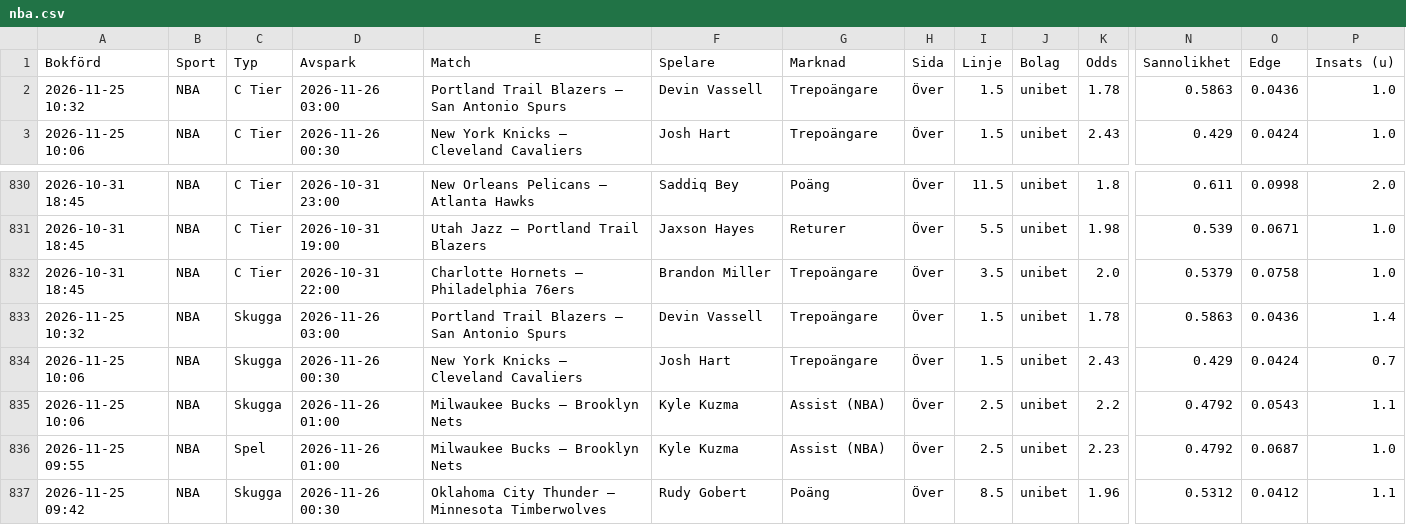
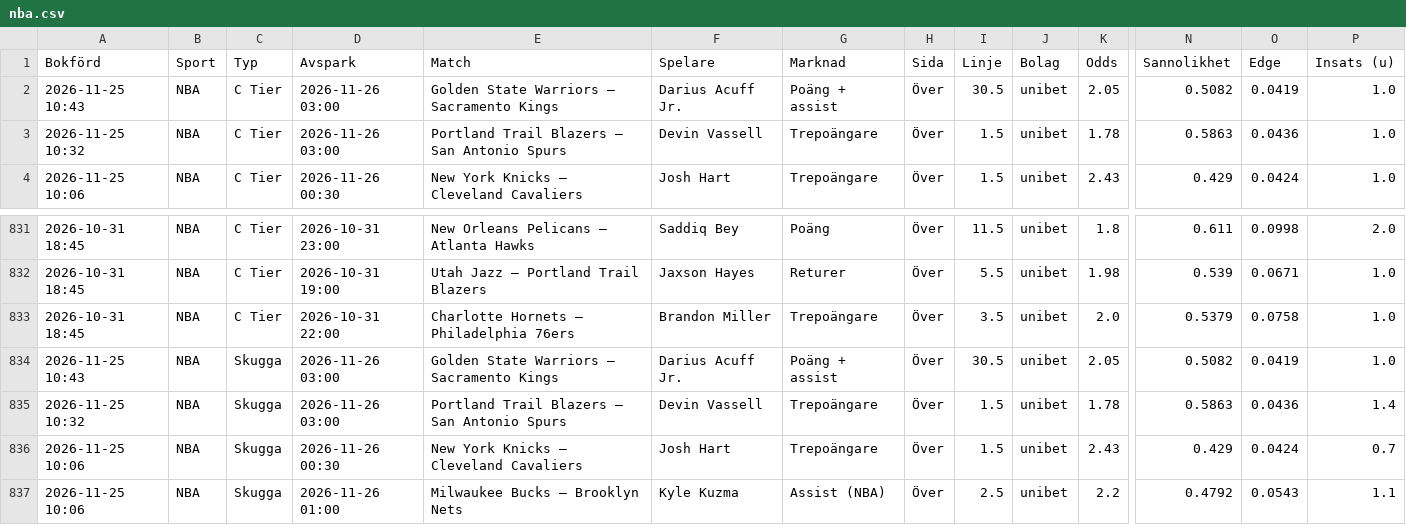
Before and after one commit to FatFockFrank888/propsbot, a CSV file: site/csv/nba.csv, drawn as a sheet; only a part is shown, gaps mark what is left out; the shorter side is filled out with more unchanged rows; rows hold the shown columns only; the diff names each change by its address in the sheet, - before the commit and + after, or states it on an @@ line.

```diff
--- a/site/csv/nba.csv
+++ b/site/csv/nba.csv
+row 2: 2026-11-25 10:43 | NBA | C Tier | 2026-11-26 03:00 | Golden State Warriors – Sacramento Kings | Darius Acuff Jr. | Poäng + assist | Över | 30.5 | unibet | 2.05 | 0.5082 | 0.0419 | 1.0
+row 834: 2026-11-25 10:43 | NBA | Skugga | 2026-11-26 03:00 | Golden State Warriors – Sacramento Kings | Darius Acuff Jr. | Poäng + assist | Över | 30.5 | unibet | 2.05 | 0.5082 | 0.0419 | 1.0
```
Also changed, not shown: site/csv/fotboll.csv, site/csv/sammanfattning.csv, 30 other files.
